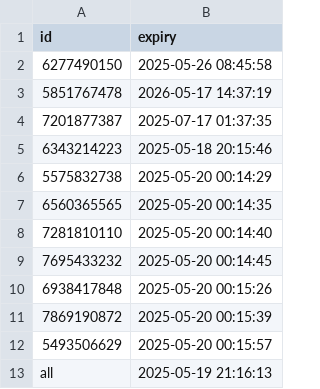
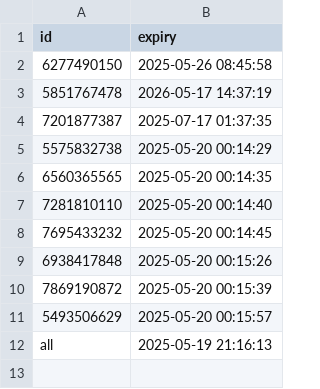
Before and after one commit to iamhers/Vortexcodes, a CSV file: expiry_list.csv, drawn as a sheet; the diff names each change by its address in the sheet, - before the commit and + after, or states it on an @@ line.

Commit message:
Update expiry_list.csv via bot

```diff
--- a/expiry_list.csv
+++ b/expiry_list.csv
-row 5: 6343214223 | 2025-05-18 20:15:46
```
